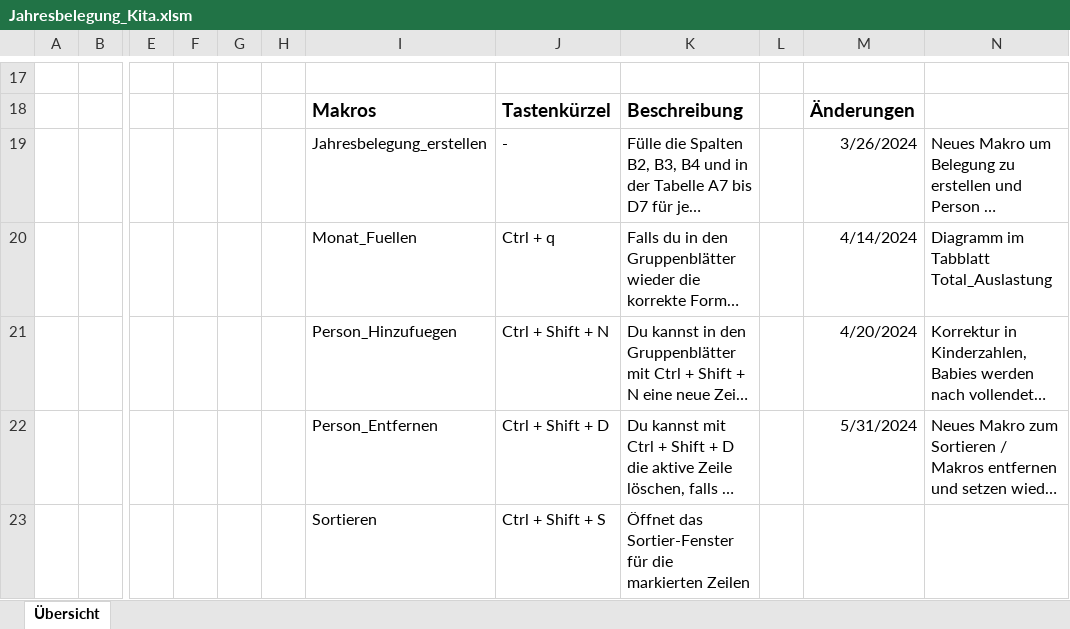
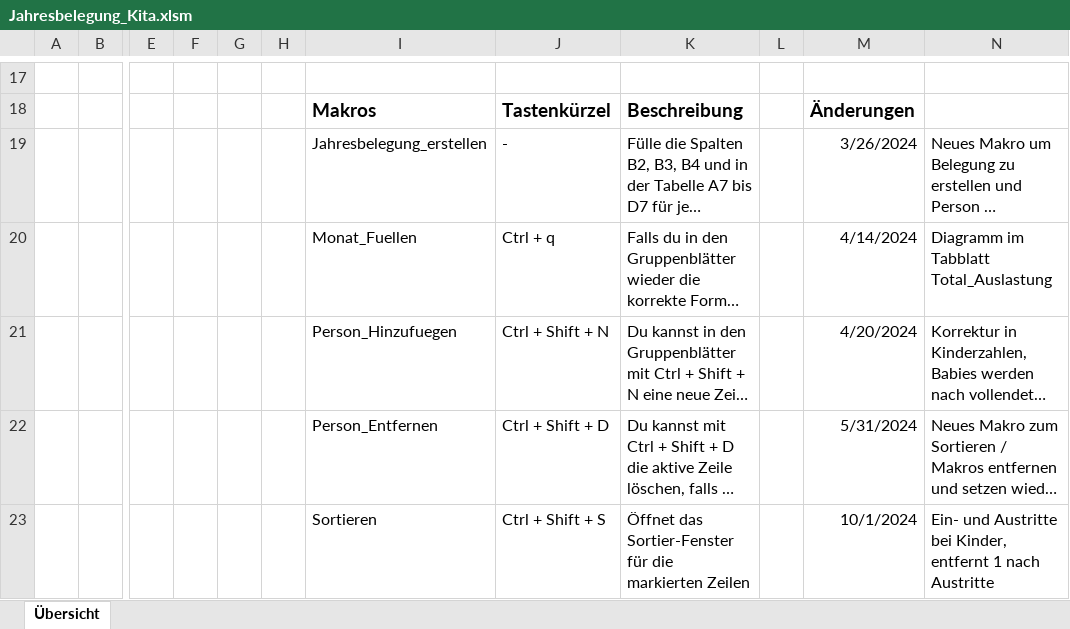
Before and after one commit to jeromesigg/Jahresbelegung, an Excel workbook: Jahresbelegung_Kita.xlsm, sheet Übersicht, drawn as a sheet; only a part is shown, gaps mark what is left out; long unchanged cells end in …; values as stored, in another font and other column widths than the file's, no borders; charts and pictures not drawn; the diff names each change by its address in the sheet, - before the commit and + after, or states it on an @@ line.

Commit message:
Ein und Austritte
Ein und Austritte möglich

```diff
--- a/Jahresbelegung_Kita.xlsm (sheet Übersicht)
+++ b/Jahresbelegung_Kita.xlsm (sheet Übersicht)
-M23: (empty)
+M23: 10/1/2024
-N23: (empty)
+N23: Ein- und Austritte bei Kinder, entfernt 1 nach Austritte
```
